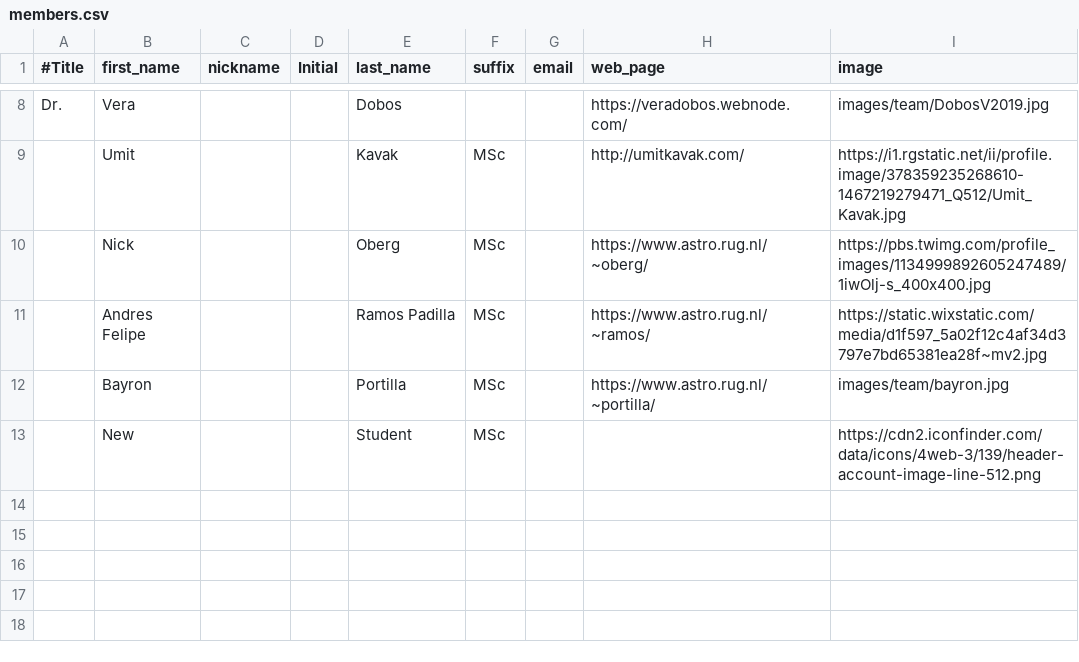
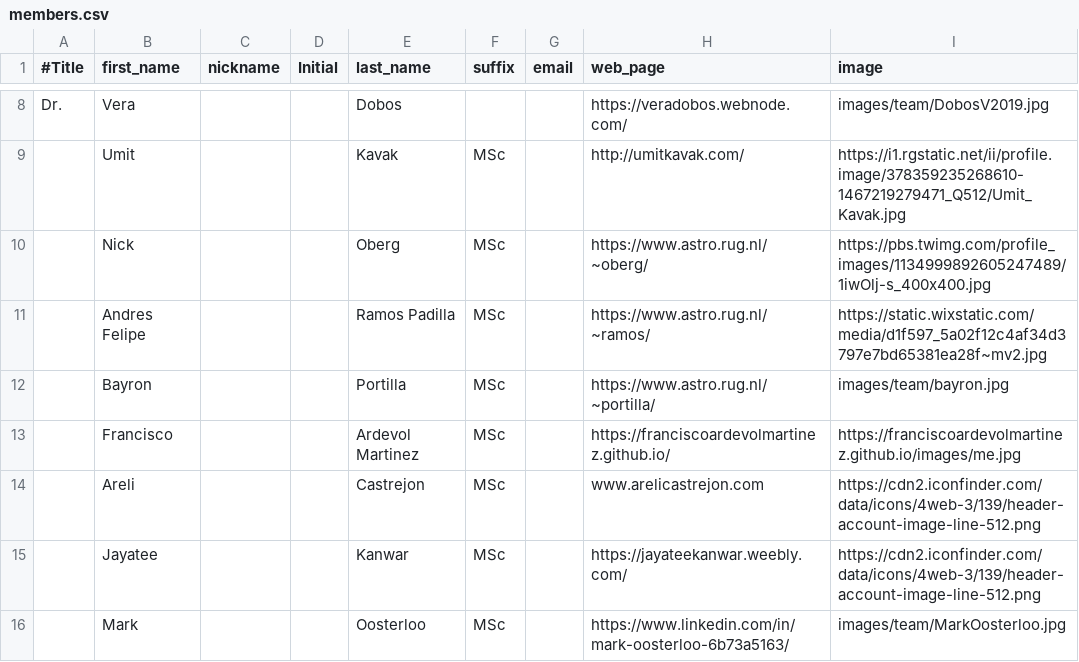
Before and after one commit to bayronportilla/ism_website, a CSV file: content/members.csv, drawn as a sheet; only a part is shown, gaps mark what is left out.

Commit message:
Adding new members and fixing errors in the images.

```diff
--- a/content/members.csv
+++ b/content/members.csv
@@ -12,2 +12,5 @@ Dr.,Vera,,,Dobos,,,https://veradobos.webnode.com/,images/team/DobosV2019.jpg
 ,Bayron,,,Portilla,MSc,,https://www.astro.rug.nl/~portilla/,images/team/bayron.jpg
-,New,,,Student,MSc,,,https://cdn2.iconfinder.com/data/icons/4web-3/139/header-account-image-line-512.png
+,Francisco ,,,Ardevol Martinez,MSc,,https://franciscoardevolmartinez.github.io/,https://franciscoardevolmartinez.github.io/images/me.jpg
+,Areli ,,,Castrejon,MSc,,www.arelicastrejon.com,https://cdn2.iconfinder.com/data/icons/4web-3/139/header-account-image-line-512.png
+,Jayatee ,,,Kanwar,MSc,,https://jayateekanwar.weebly.com/,https://cdn2.iconfinder.com/data/icons/4web-3/139/header-account-image-line-512.png
+,Mark,,,Oosterloo,MSc,,https://www.linkedin.com/in/mark-oosterloo-6b73a5163/,images/team/MarkOosterloo.jpg
```
Also changed, not shown: 9 other files.
